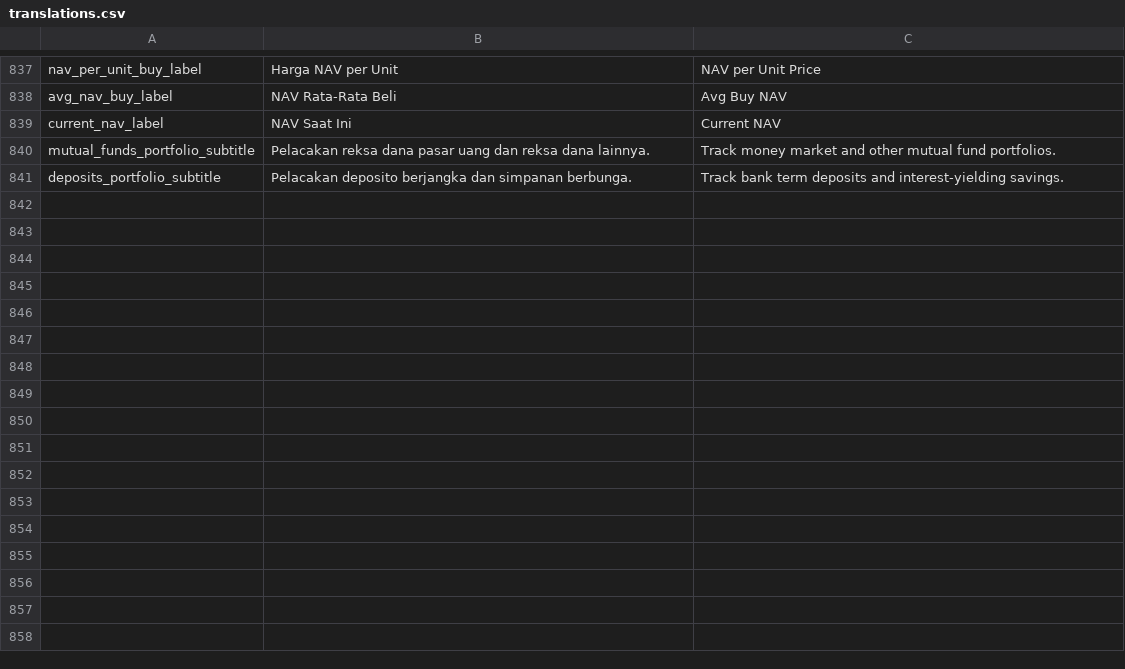
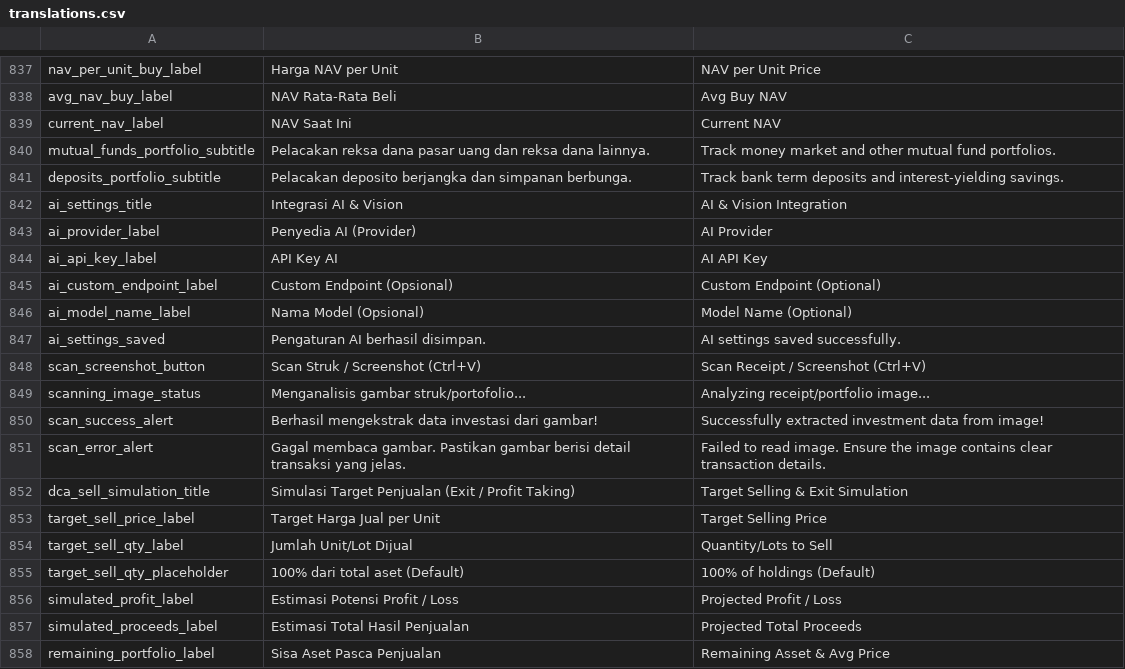
Before and after one commit to Reefoldfiveteen/sumavis, a CSV file: public/translations.csv, drawn as a sheet; only a part is shown, gaps mark what is left out.

```diff
--- a/public/translations.csv
+++ b/public/translations.csv
@@ -841 +841,18 @@ mutual_funds_portfolio_subtitle;Pelacakan reksa dana pasar uang dan reksa dana l
 deposits_portfolio_subtitle;Pelacakan deposito berjangka dan simpanan berbunga.;Track bank term deposits and interest-yielding savings.
+ai_settings_title;Integrasi AI & Vision;AI & Vision Integration
+ai_provider_label;Penyedia AI (Provider);AI Provider
+ai_api_key_label;API Key AI;AI API Key
+ai_custom_endpoint_label;Custom Endpoint (Opsional);Custom Endpoint (Optional)
+ai_model_name_label;Nama Model (Opsional);Model Name (Optional)
+ai_settings_saved;Pengaturan AI berhasil disimpan.;AI settings saved successfully.
+scan_screenshot_button;Scan Struk / Screenshot (Ctrl+V);Scan Receipt / Screenshot (Ctrl+V)
+scanning_image_status;Menganalisis gambar struk/portofolio...;Analyzing receipt/portfolio image...
+scan_success_alert;Berhasil mengekstrak data investasi dari gambar!;Successfully extracted investment data from image!
+scan_error_alert;Gagal membaca gambar. Pastikan gambar berisi detail transaksi yang jelas.;Failed to read image. Ensure the image contains clear transaction details.
+dca_sell_simulation_title;Simulasi Target Penjualan (Exit / Profit Taking);Target Selling & Exit Simulation
+target_sell_price_label;Target Harga Jual per Unit;Target Selling Price
+target_sell_qty_label;Jumlah Unit/Lot Dijual;Quantity/Lots to Sell
+target_sell_qty_placeholder;100% dari total aset (Default);100% of holdings (Default)
+simulated_profit_label;Estimasi Potensi Profit / Loss;Projected Profit / Loss
+simulated_proceeds_label;Estimasi Total Hasil Penjualan;Projected Total Proceeds
+remaining_portfolio_label;Sisa Aset Pasca Penjualan;Remaining Asset & Avg Price
```
Also changed, not shown: 27 other files.
